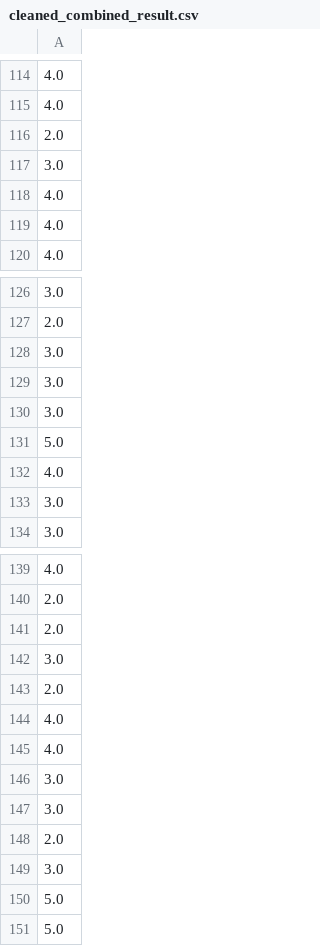
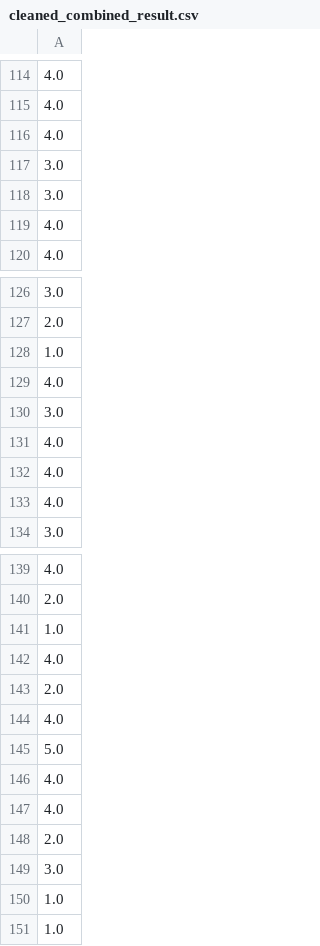
Before and after one commit to scythemenace/multi-model-ft, a CSV file: political_bias_classification/input_data/cleaned_combined_result.csv, drawn as a sheet; only a part is shown, gaps mark what is left out; removed rows and columns are numbered as before the commit, all else as after; the diff covers the shown part only; the diff names each change by its address in the sheet, - before the commit and + after, or states it on an @@ line.

```diff
--- a/political_bias_classification/input_data/cleaned_combined_result.csv
+++ b/political_bias_classification/input_data/cleaned_combined_result.csv
-row 116: 2.0
+row 94: 2.0
-row 100: 4.0
+row 116: 4.0
-row 82: 3.0
+row 118: 3.0
-row 128: 3.0
-row 129: 3.0
-row 130: 3.0
+row 128: 1.0
-row 101: 4.0
+row 131: 4.0
-row 105: 4.0
+row 132: 4.0
-row 107: 4.0
+row 133: 4.0
+row 141: 1.0
-row 108: 4.0
+row 142: 4.0
-row 143: 2.0
+row 143: 2.0
-row 118: 4.0
+row 144: 4.0
-row 131: 5.0
+row 145: 5.0
-row 144: 4.0
+row 146: 4.0
-row 145: 4.0
+row 147: 4.0
-row 146: 3.0
-row 147: 3.0
-row 148: 2.0
-row 149: 3.0
-row 150: 5.0
-row 151: 5.0
+row 150: 1.0
+row 151: 1.0
```
Also changed, not shown: 17 added rows, 12 removed rows and 72 moved rows elsewhere in this file, 1 other file.
